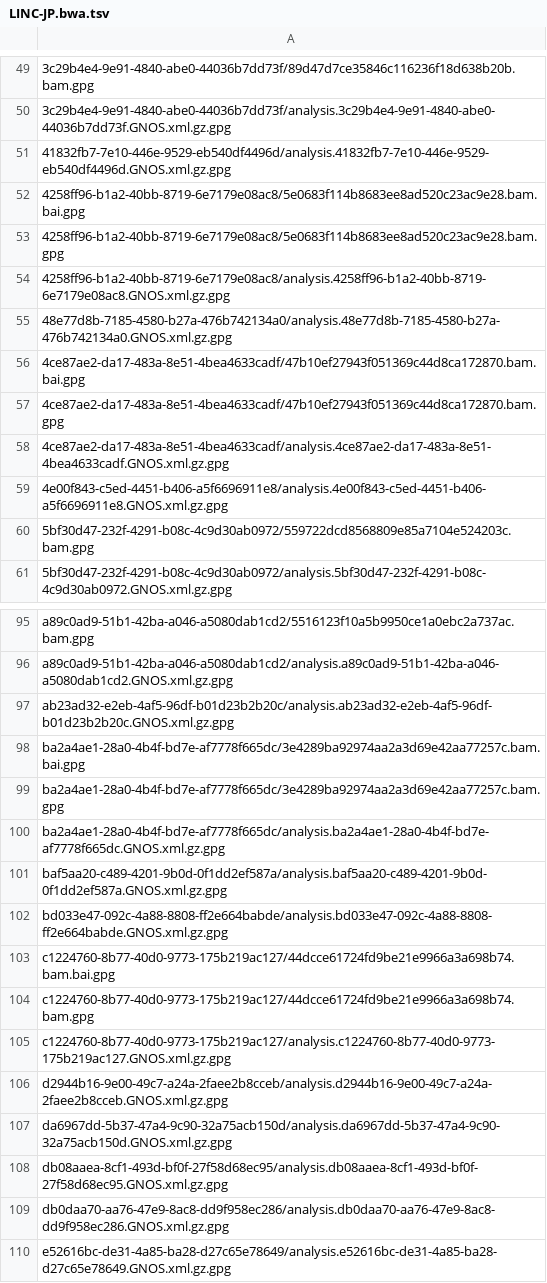
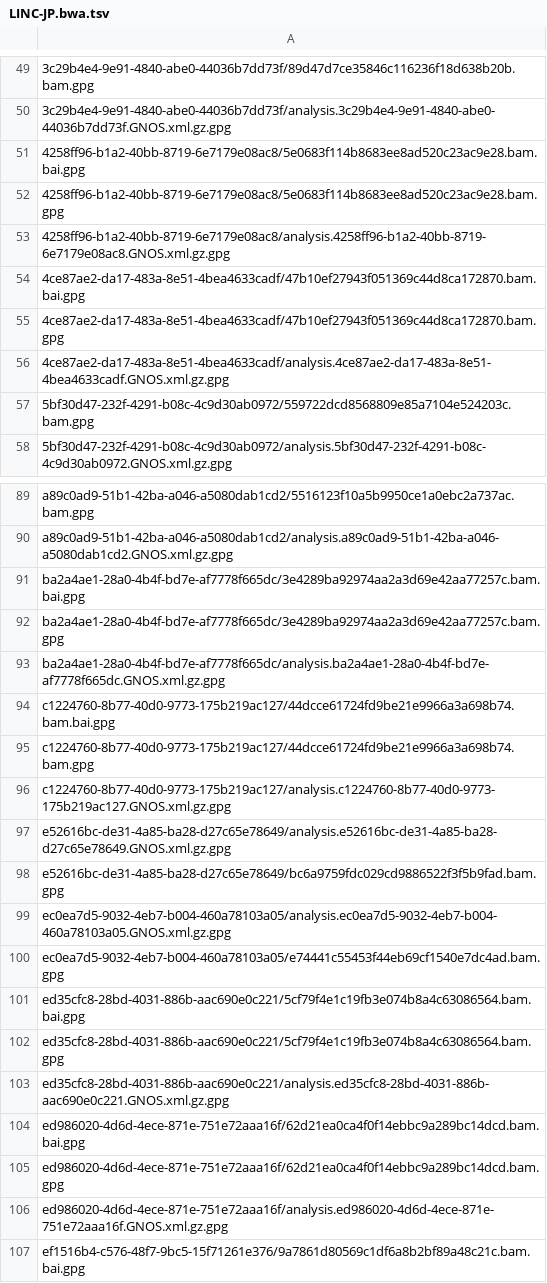
Before and after one commit to ICGC-TCGA-PanCancer/pcawg-ega-submission, a TSV file: file_info/bulk_report_of_files_missed_on_ftp_server/LINC-JP.bwa.tsv, drawn as a sheet; only a part is shown, gaps mark what is left out; the shorter side is filled out with more unchanged rows; the diff covers the shown part only.

```diff
--- a/file_info/bulk_report_of_files_missed_on_ftp_server/LINC-JP.bwa.tsv
+++ b/file_info/bulk_report_of_files_missed_on_ftp_server/LINC-JP.bwa.tsv
@@ -50,3 +50,2 @@
 3c29b4e4-9e91-4840-abe0-44036b7dd73f/analysis.3c29b4e4-9e91-4840-abe0-44036b7dd73f.GNOS.xml.gz.gpg
-41832fb7-7e10-446e-9529-eb540df4496d/analysis.41832fb7-7e10-446e-9529-eb540df4496d.GNOS.xml.gz.gpg
 4258ff96-b1a2-40bb-8719-6e7179e08ac8/5e0683f114b8683ee8ad520c23ac9e28.bam.bai.gpg
@@ -54,3 +53,2 @@
 4258ff96-b1a2-40bb-8719-6e7179e08ac8/analysis.4258ff96-b1a2-40bb-8719-6e7179e08ac8.GNOS.xml.gz.gpg
-48e77d8b-7185-4580-b27a-476b742134a0/analysis.48e77d8b-7185-4580-b27a-476b742134a0.GNOS.xml.gz.gpg
 4ce87ae2-da17-483a-8e51-4bea4633cadf/47b10ef27943f051369c44d8ca172870.bam.bai.gpg
@@ -58,3 +56,2 @@
 4ce87ae2-da17-483a-8e51-4bea4633cadf/analysis.4ce87ae2-da17-483a-8e51-4bea4633cadf.GNOS.xml.gz.gpg
-4e00f843-c5ed-4451-b406-a5f6696911e8/analysis.4e00f843-c5ed-4451-b406-a5f6696911e8.GNOS.xml.gz.gpg
 5bf30d47-232f-4291-b08c-4c9d30ab0972/559722dcd8568809e85a7104e524203c.bam.gpg
@@ -96,3 +90,2 @@ a89c0ad9-51b1-42ba-a046-a5080dab1cd2/5516123f10a5b9950ce1a0ebc2a737ac.bam.gpg
 a89c0ad9-51b1-42ba-a046-a5080dab1cd2/analysis.a89c0ad9-51b1-42ba-a046-a5080dab1cd2.GNOS.xml.gz.gpg
-ab23ad32-e2eb-4af5-96df-b01d23b2b20c/analysis.ab23ad32-e2eb-4af5-96df-b01d23b2b20c.GNOS.xml.gz.gpg
 ba2a4ae1-28a0-4b4f-bd7e-af7778f665dc/3e4289ba92974aa2a3d69e42aa77257c.bam.bai.gpg
@@ -100,4 +93,2 @@ ba2a4ae1-28a0-4b4f-bd7e-af7778f665dc/3e4289ba92974aa2a3d69e42aa77257c.bam.gpg
 ba2a4ae1-28a0-4b4f-bd7e-af7778f665dc/analysis.ba2a4ae1-28a0-4b4f-bd7e-af7778f665dc.GNOS.xml.gz.gpg
-baf5aa20-c489-4201-9b0d-0f1dd2ef587a/analysis.baf5aa20-c489-4201-9b0d-0f1dd2ef587a.GNOS.xml.gz.gpg
-bd033e47-092c-4a88-8808-ff2e664babde/analysis.bd033e47-092c-4a88-8808-ff2e664babde.GNOS.xml.gz.gpg
 c1224760-8b77-40d0-9773-175b219ac127/44dcce61724fd9be21e9966a3a698b74.bam.bai.gpg
@@ -105,6 +96,2 @@ c1224760-8b77-40d0-9773-175b219ac127/44dcce61724fd9be21e9966a3a698b74.bam.gpg
 c1224760-8b77-40d0-9773-175b219ac127/analysis.c1224760-8b77-40d0-9773-175b219ac127.GNOS.xml.gz.gpg
-d2944b16-9e00-49c7-a24a-2faee2b8cceb/analysis.d2944b16-9e00-49c7-a24a-2faee2b8cceb.GNOS.xml.gz.gpg
-da6967dd-5b37-47a4-9c90-32a75acb150d/analysis.da6967dd-5b37-47a4-9c90-32a75acb150d.GNOS.xml.gz.gpg
-db08aaea-8cf1-493d-bf0f-27f58d68ec95/analysis.db08aaea-8cf1-493d-bf0f-27f58d68ec95.GNOS.xml.gz.gpg
-db0daa70-aa76-47e9-8ac8-dd9f958ec286/analysis.db0daa70-aa76-47e9-8ac8-dd9f958ec286.GNOS.xml.gz.gpg
 e52616bc-de31-4a85-ba28-d27c65e78649/analysis.e52616bc-de31-4a85-ba28-d27c65e78649.GNOS.xml.gz.gpg
```
Also changed, not shown: 5 removed rows elsewhere in this file, file_info/bulk_report_of_files_missed_on_ftp_server/BRCA-UK.bwa.tsv, file_info/bulk_report_of_files_missed_on_ftp_server/BTCA-SG.bwa.tsv, 13 other files.
